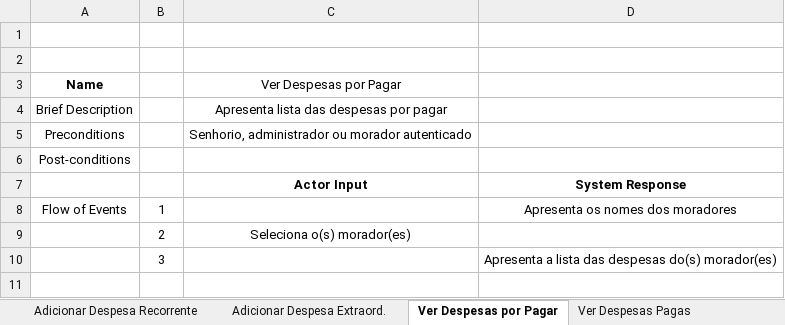
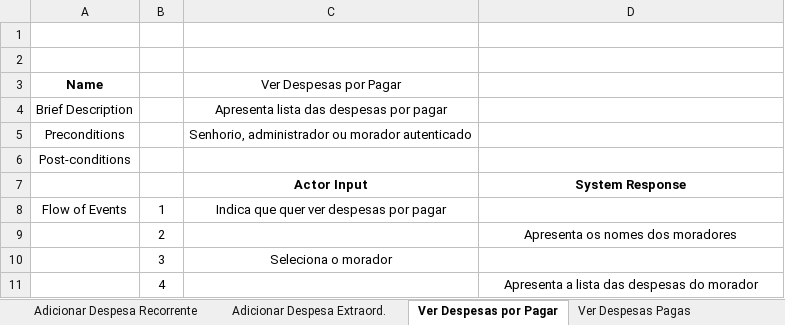
Before and after one commit to JoaoGomes2110/dss-1617, an Excel workbook: Fase 2/F2-Descrição_use_cases.xlsx, sheet Ver Despesas por Pagar, drawn as a sheet; values as stored, in another font and other column widths than the file's, no borders; removed rows and columns are numbered as before the commit, all else as after; the diff names each change by its address in the sheet, - before the commit and + after, or states it on an @@ line.

Commit message:
DSS - VerDespesasPorPagar e VerDespesasPagas

```diff
--- a/Fase 2/F2-Descrição_use_cases.xlsx (sheet Ver Despesas por Pagar)
+++ b/Fase 2/F2-Descrição_use_cases.xlsx (sheet Ver Despesas por Pagar)
-C8 (Ver Despesas por Pagar): (empty)
+C8 (Ver Despesas por Pagar): Indica que quer ver despesas por pagar
-D8: Apresenta os nomes dos moradores
+D8: (empty)
-row 9:  | 2 | Seleciona o(s) morador(es)
-row 10:  | 3 |  | Apresenta a lista das despesas do(s) morador(es)
+row 9:  | 2 |  | Apresenta os nomes dos moradores
+row 10:  | 3 | Seleciona o morador
+row 11:  | 4 |  | Apresenta a lista das despesas do morador
```
Also changed, not shown: sheet Regista Apartamento, sheet Ver Despesas Pagas, formulas that keep their value, 1 other file.
